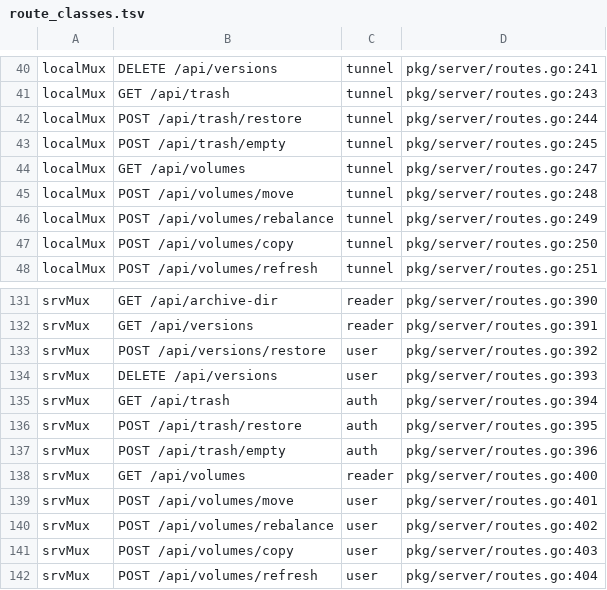
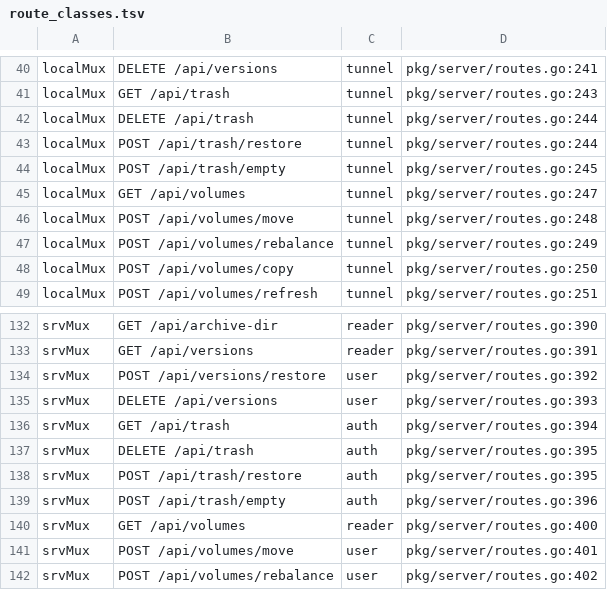
Before and after one commit to cocomhub/sproxy, a TSV file: internal/archcheck/route_classes.tsv, drawn as a sheet; only a part is shown, gaps mark what is left out; the shorter side is filled out with more unchanged rows; the diff names each change by its address in the sheet, - before the commit and + after, or states it on an @@ line.

```diff
--- a/internal/archcheck/route_classes.tsv
+++ b/internal/archcheck/route_classes.tsv
+row 42: localMux | DELETE /api/trash | tunnel | pkg/server/routes.go:244
+row 137: srvMux | DELETE /api/trash | auth | pkg/server/routes.go:395
```
Also changed, not shown: internal/archcheck/mutating_route_audit.tsv, 15 other files.
